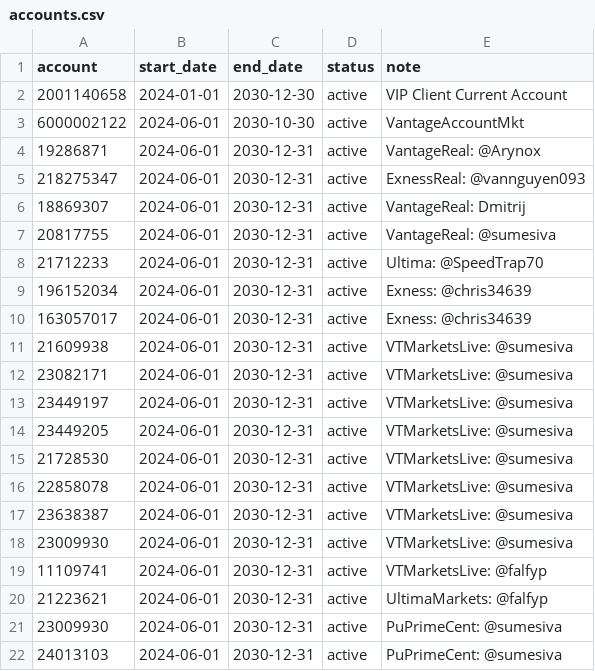
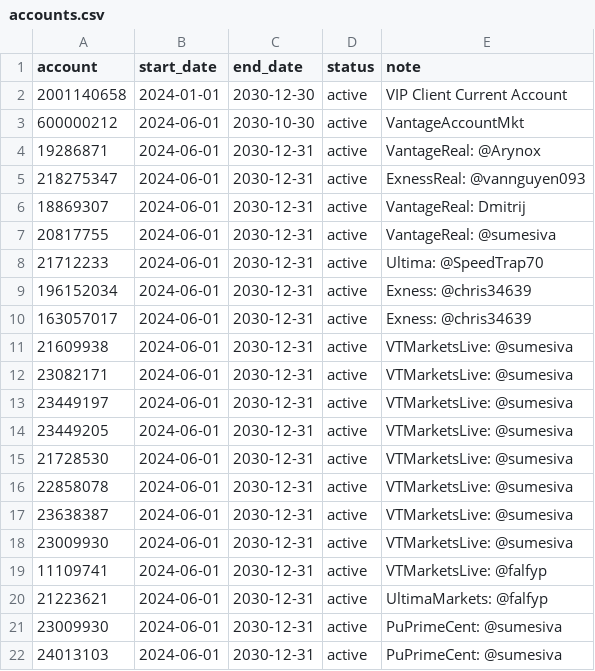
Before and after one commit to nguyenndn/ea-accounts, a CSV file: accounts.csv, drawn as a sheet.

Commit message:
Update accounts.csv

```diff
--- a/accounts.csv
+++ b/accounts.csv
@@ -2,3 +2,3 @@ account,start_date,end_date,status,note
 2001140658,2024-01-01,2030-12-30,active,VIP Client Current Account
-6000002122,2024-06-01,2030-10-30,active,VantageAccountMkt
+600000212,2024-06-01,2030-10-30,active,VantageAccountMkt
 19286871,2024-06-01,2030-12-31,active,VantageReal: @Arynox
```
